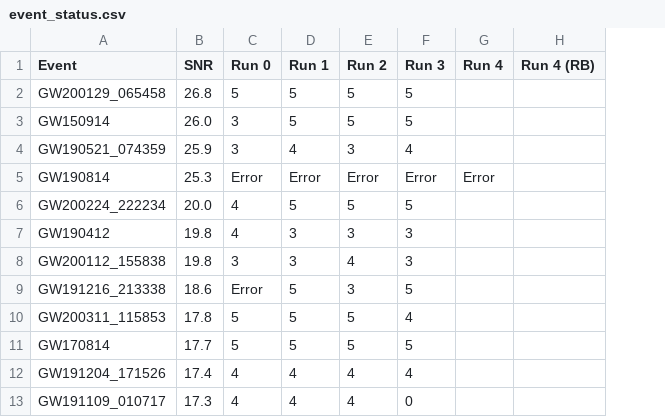
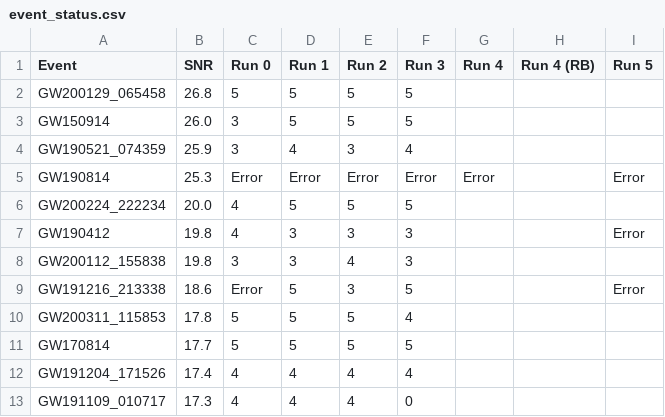
Before and after one commit to thomasckng/jim_GWTC3, a CSV file: src/static/event_status.csv, drawn as a sheet; only a part is shown; the diff names each change by its address in the sheet, - before the commit and + after, or states it on an @@ line.

```diff
--- a/src/static/event_status.csv
+++ b/src/static/event_status.csv
+column I (Run 5), rows 5-9: Error |  | Error |  | Error
```
Also changed, not shown: 1 other file.
